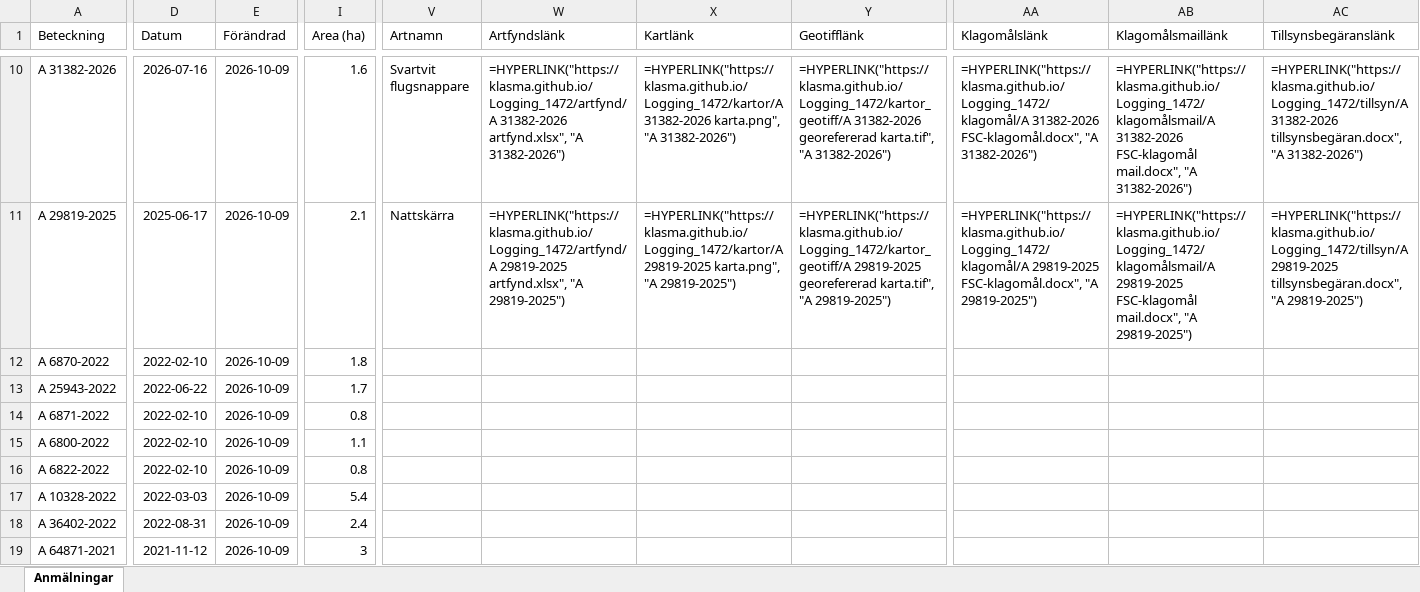
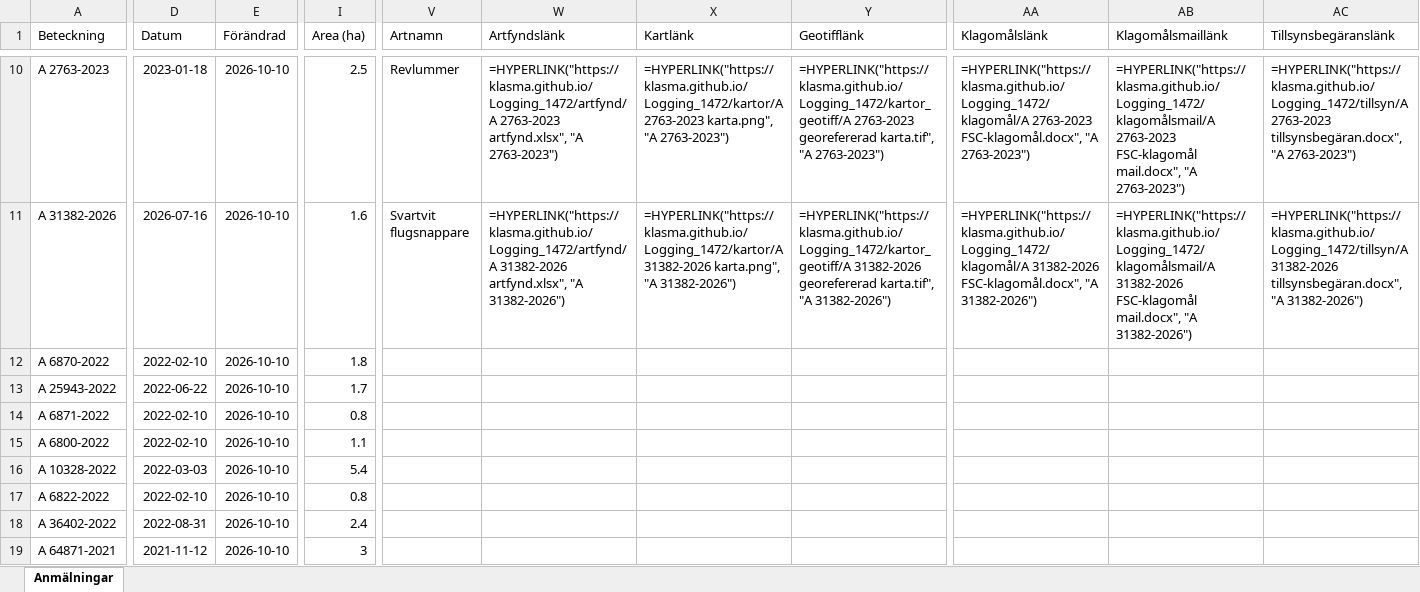
Before and after one commit to klasma/Logging_1472, an Excel workbook: Översikt TIBRO.xlsx, sheet Anmälningar, drawn as a sheet; only a part is shown, gaps mark what is left out; values as stored, in another font and other column widths than the file's, no borders; formulas without a stored value are shown as written; the diff covers the shown part only; the diff names each change by its address in the sheet, - before the commit and + after, or states it on an @@ line.

```diff
--- a/Översikt TIBRO.xlsx (sheet Anmälningar)
+++ b/Översikt TIBRO.xlsx (sheet Anmälningar)
-A10 (Beteckning): A 31382-2026
+A10 (Beteckning): A 2763-2023
-D10 (Datum): 2026-07-16
+D10 (Datum): 2023-01-18
-E10:E19 (Förändrad): 2026-10-09
+E10:E19 (Förändrad): 2026-10-10
-I10 (Area (ha)): 1.6
+I10 (Area (ha)): 2.5
-V10 (Artnamn): Svartvit flugsnappare
+V10 (Artnamn): Revlummer
-W10 (Artfyndslänk): =HYPERLINK("https://klasma.github.io/Logging_1472/artfynd/A 31382-2026 artfynd.xlsx", "A 31382-2026")
+W10 (Artfyndslänk): =HYPERLINK("https://klasma.github.io/Logging_1472/artfynd/A 2763-2023 artfynd.xlsx", "A 2763-2023")
-X10 (Kartlänk): =HYPERLINK("https://klasma.github.io/Logging_1472/kartor/A 31382-2026 karta.png", "A 31382-2026")
+X10 (Kartlänk): =HYPERLINK("https://klasma.github.io/Logging_1472/kartor/A 2763-2023 karta.png", "A 2763-2023")
-Y10 (Geotifflänk): =HYPERLINK("https://klasma.github.io/Logging_1472/kartor_geotiff/A 31382-2026 georefererad karta.tif", "A 31382-2026")
+Y10 (Geotifflänk): =HYPERLINK("https://klasma.github.io/Logging_1472/kartor_geotiff/A 2763-2023 georefererad karta.tif", "A 2763-2023")
-AA10 (Klagomålslänk): =HYPERLINK("https://klasma.github.io/Logging_1472/klagomål/A 31382-2026 FSC-klagomål.docx", "A 31382-2026")
+AA10 (Klagomålslänk): =HYPERLINK("https://klasma.github.io/Logging_1472/klagomål/A 2763-2023 FSC-klagomål.docx", "A 2763-2023")
-AB10 (Klagomålsmaillänk): =HYPERLINK("https://klasma.github.io/Logging_1472/klagomålsmail/A 31382-2026 FSC-klagomål mail.docx", "A 31382-2026")
+AB10 (Klagomålsmaillänk): =HYPERLINK("https://klasma.github.io/Logging_1472/klagomålsmail/A 2763-2023 FSC-klagomål mail.docx", "A 2763-2023")
-AC10 (Tillsynsbegäranslänk): =HYPERLINK("https://klasma.github.io/Logging_1472/tillsyn/A 31382-2026 tillsynsbegäran.docx", "A 31382-2026")
+AC10 (Tillsynsbegäranslänk): =HYPERLINK("https://klasma.github.io/Logging_1472/tillsyn/A 2763-2023 tillsynsbegäran.docx", "A 2763-2023")
-A11 (Beteckning): A 29819-2025
+A11 (Beteckning): A 31382-2026
-D11 (Datum): 2025-06-17
+D11 (Datum): 2026-07-16
-I11 (Area (ha)): 2.1
+I11 (Area (ha)): 1.6
-V11 (Artnamn): Nattskärra
+V11 (Artnamn): Svartvit flugsnappare
-W11 (Artfyndslänk): =HYPERLINK("https://klasma.github.io/Logging_1472/artfynd/A 29819-2025 artfynd.xlsx", "A 29819-2025")
+W11 (Artfyndslänk): =HYPERLINK("https://klasma.github.io/Logging_1472/artfynd/A 31382-2026 artfynd.xlsx", "A 31382-2026")
-X11 (Kartlänk): =HYPERLINK("https://klasma.github.io/Logging_1472/kartor/A 29819-2025 karta.png", "A 29819-2025")
+X11 (Kartlänk): =HYPERLINK("https://klasma.github.io/Logging_1472/kartor/A 31382-2026 karta.png", "A 31382-2026")
-Y11 (Geotifflänk): =HYPERLINK("https://klasma.github.io/Logging_1472/kartor_geotiff/A 29819-2025 georefererad karta.tif", "A 29819-2025")
+Y11 (Geotifflänk): =HYPERLINK("https://klasma.github.io/Logging_1472/kartor_geotiff/A 31382-2026 georefererad karta.tif", "A 31382-2026")
-AA11 (Klagomålslänk): =HYPERLINK("https://klasma.github.io/Logging_1472/klagomål/A 29819-2025 FSC-klagomål.docx", "A 29819-2025")
+AA11 (Klagomålslänk): =HYPERLINK("https://klasma.github.io/Logging_1472/klagomål/A 31382-2026 FSC-klagomål.docx", "A 31382-2026")
-AB11 (Klagomålsmaillänk): =HYPERLINK("https://klasma.github.io/Logging_1472/klagomålsmail/A 29819-2025 FSC-klagomål mail.docx", "A 29819-2025")
+AB11 (Klagomålsmaillänk): =HYPERLINK("https://klasma.github.io/Logging_1472/klagomålsmail/A 31382-2026 FSC-klagomål mail.docx", "A 31382-2026")
-AC11 (Tillsynsbegäranslänk): =HYPERLINK("https://klasma.github.io/Logging_1472/tillsyn/A 29819-2025 tillsynsbegäran.docx", "A 29819-2025")
+AC11 (Tillsynsbegäranslänk): =HYPERLINK("https://klasma.github.io/Logging_1472/tillsyn/A 31382-2026 tillsynsbegäran.docx", "A 31382-2026")
-A16 (Beteckning): A 6822-2022
+A16 (Beteckning): A 10328-2022
-D16 (Datum): 2022-02-10
+D16 (Datum): 2022-03-03
-I16 (Area (ha)): 0.8
+I16 (Area (ha)): 5.4
-A17 (Beteckning): A 10328-2022
+A17 (Beteckning): A 6822-2022
-D17 (Datum): 2022-03-03
+D17 (Datum): 2022-02-10
-I17 (Area (ha)): 5.4
+I17 (Area (ha)): 0.8
```
Also changed, not shown: 531 edited cells elsewhere in this sheet, artfynd/A 2763-2023 artfynd.xlsx, artfynd/A 29724-2022 artfynd.xlsx, 51 other files.
